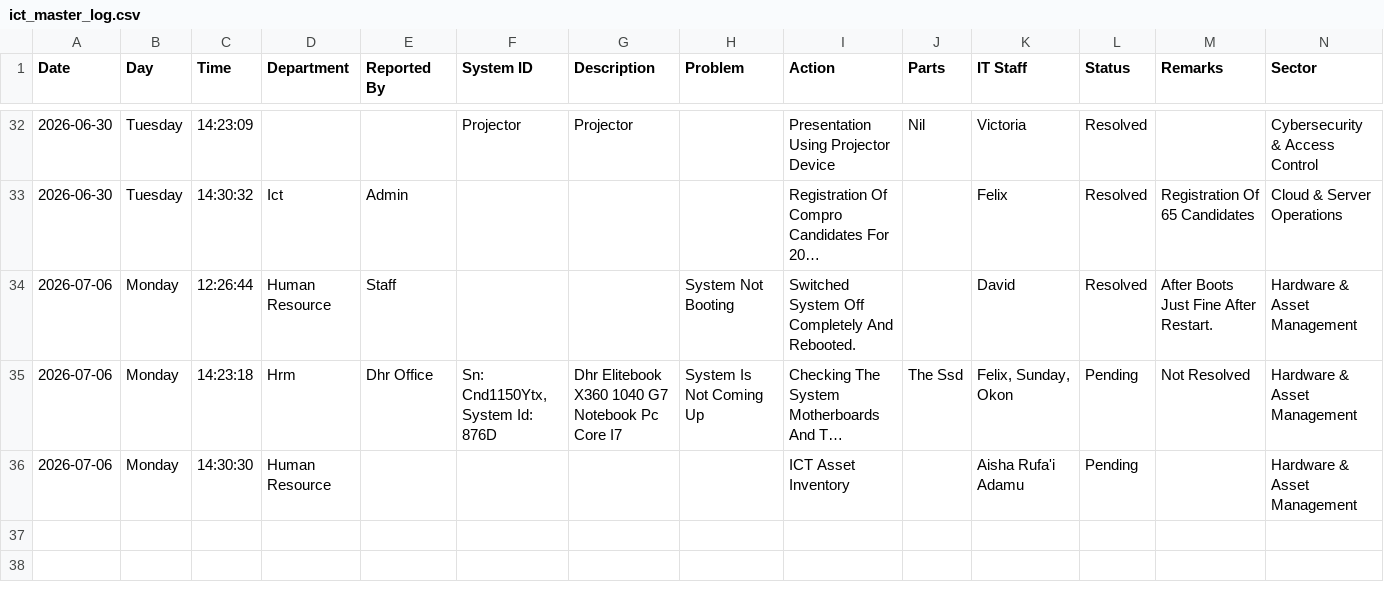
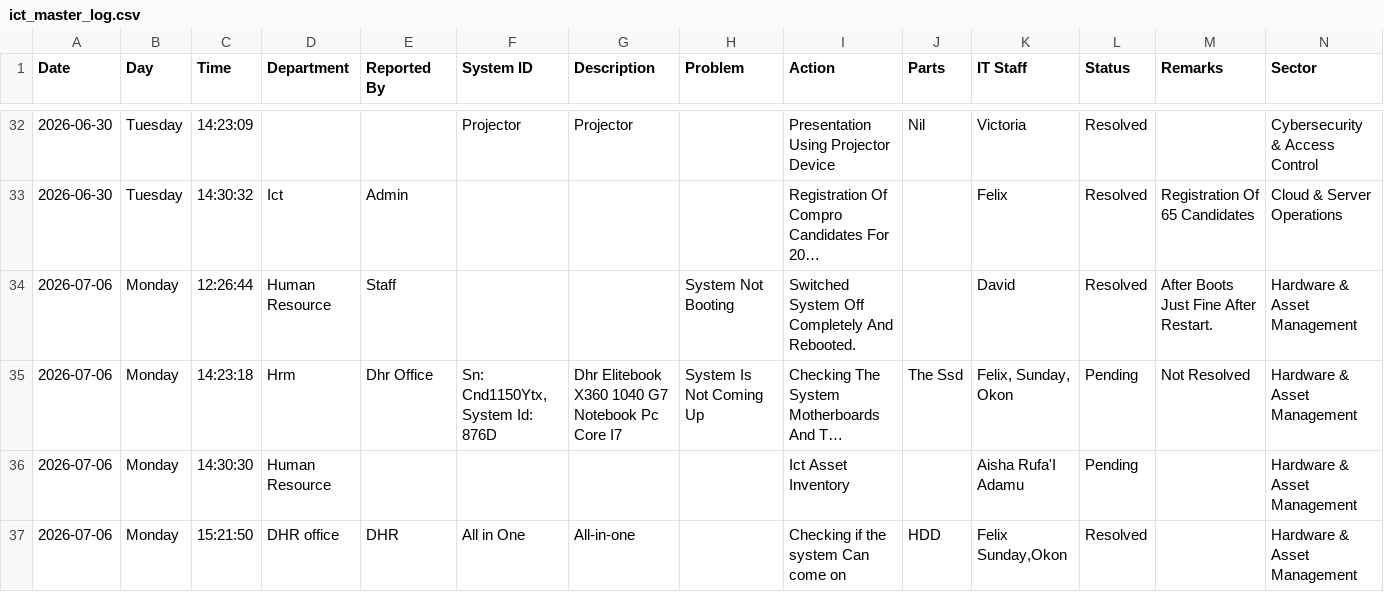
Before and after one commit to motechbello1/ICT-Report-Portal, a CSV file: ict_master_log.csv, drawn as a sheet; only a part is shown, gaps mark what is left out; long unchanged cells end in …; the diff names each change by its address in the sheet, - before the commit and + after, or states it on an @@ line.

Commit message:
Auto-sync ict_master_log.csv

```diff
--- a/ict_master_log.csv
+++ b/ict_master_log.csv
-I36 (Action): ICT Asset Inventory
+I36 (Action): Ict Asset Inventory
-K36 (IT Staff): Aisha Rufa'i Adamu
+K36 (IT Staff): Aisha Rufa'I Adamu
+row 37: 2026-07-06 | Monday | 15:21:50 | DHR office | DHR | All in One | All-in-one |  | Checking if the system Can come on | HDD | Felix Sunday,Okon | Resolved |  | Hardware & Asset Management
```
